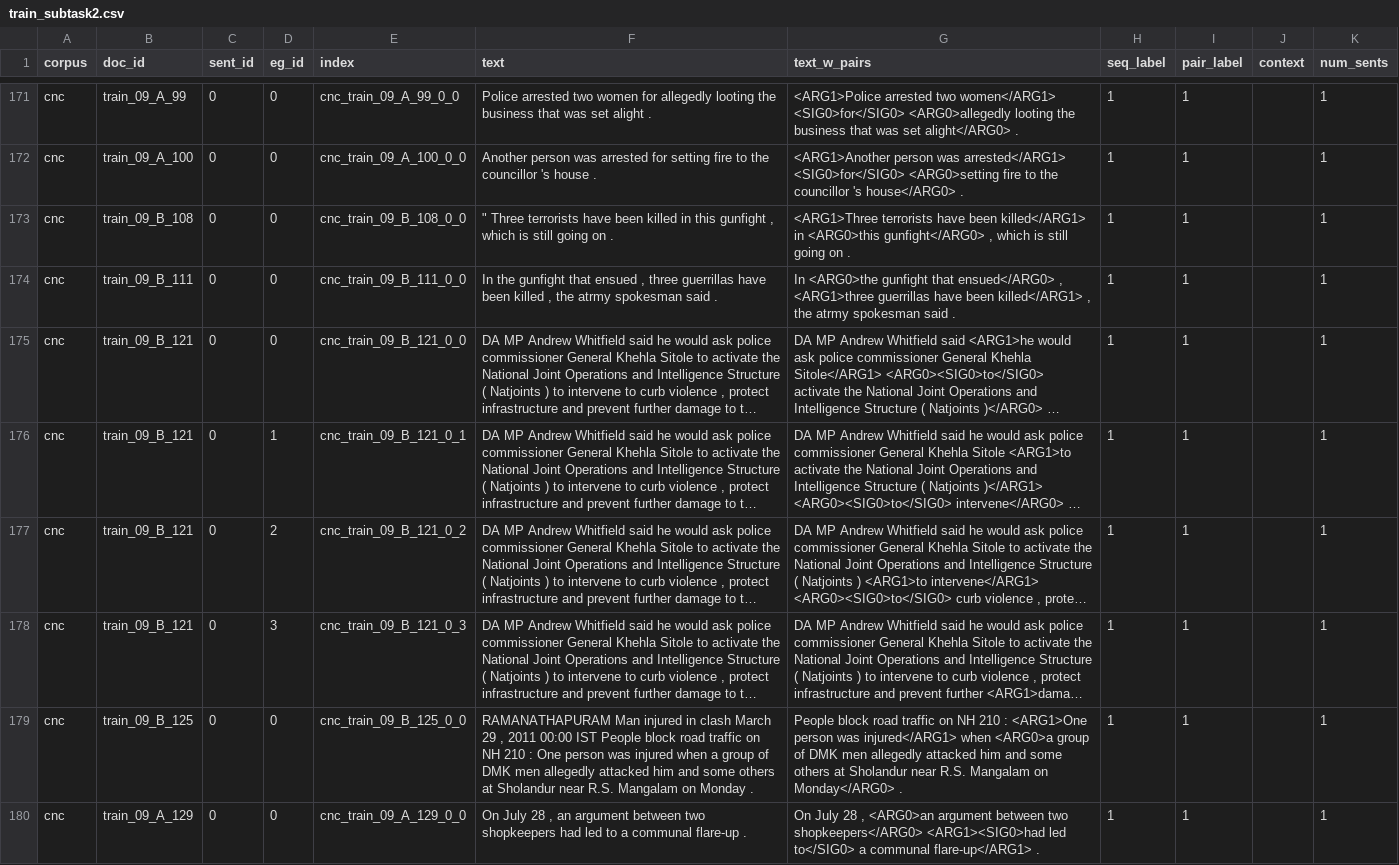
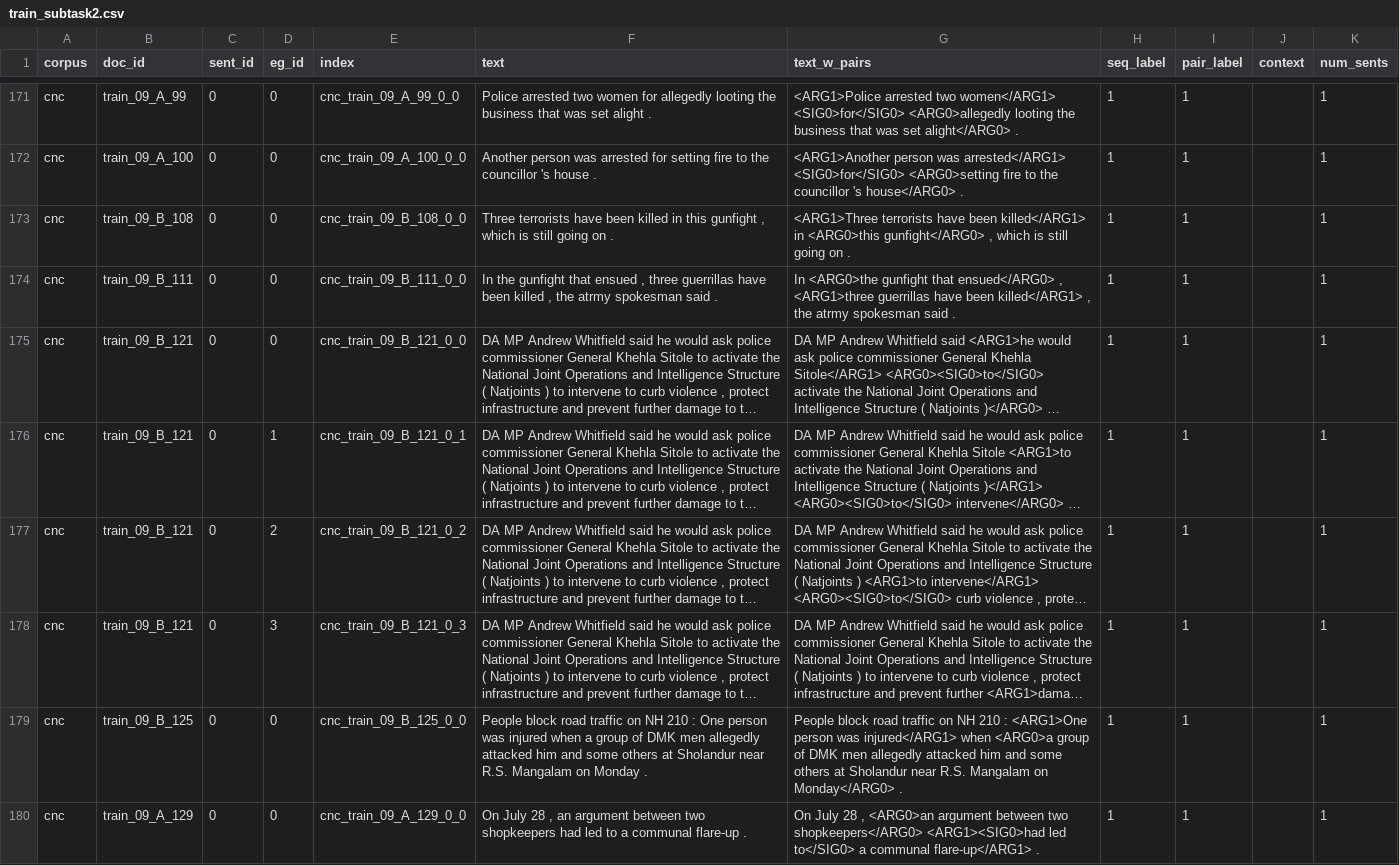
Before and after one commit to tanfiona/CausalNewsCorpus, a CSV file: data/train_subtask2.csv, drawn as a sheet; only a part is shown, gaps mark what is left out; long unchanged cells end in …; the diff covers the shown part only; the diff names each change by its address in the sheet, - before the commit and + after, or states it on an @@ line.

```diff
--- a/data/train_subtask2.csv
+++ b/data/train_subtask2.csv
-F173 (text): " Three terrorists…
+F173 (text): Three terrorists…
-F179 (text): RAMANATHAPURAM Man injured in clash March 29 , 2011 00:00 IST People block…
+F179 (text): People block…
```
Also changed, not shown: 14 edited cells elsewhere in this file, 1 other file.
